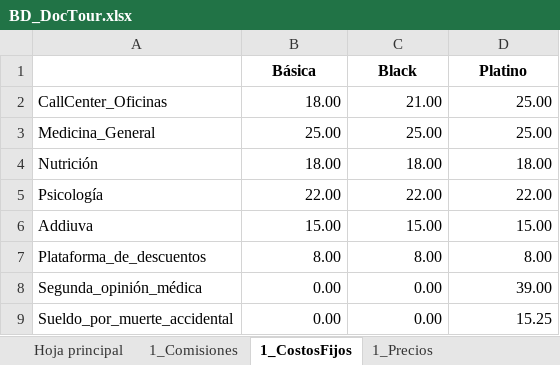
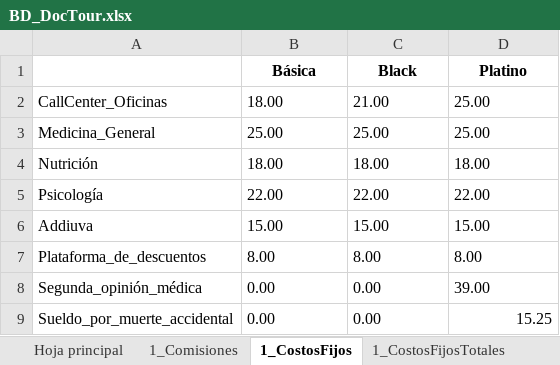
Before and after one commit to angelanaya314/CCADS, an Excel workbook: BD_DocTour.xlsx, sheet 1_CostosFijos, drawn as a sheet; values as stored, in another font and other column widths than the file's, no borders; the diff names each change by its address in the sheet, - before the commit and + after, or states it on an @@ line.

```diff
--- a/BD_DocTour.xlsx (sheet 1_CostosFijos)
+++ b/BD_DocTour.xlsx (sheet 1_CostosFijos)
+sheet tab: 1_CostosFijosTotales
-B2:D8 alignment: right
+B2:D8 alignment: left
-B9:C9 alignment: right
+B9:C9 alignment: left
```
Also changed, not shown: sheet 1_Comisiones, sheet Hoja principal, sheet 1_Tasas, sheet 1_Precios, other sheet tabs, hidden cells, BD_DocTour_2.xlsx, 3 other files.
